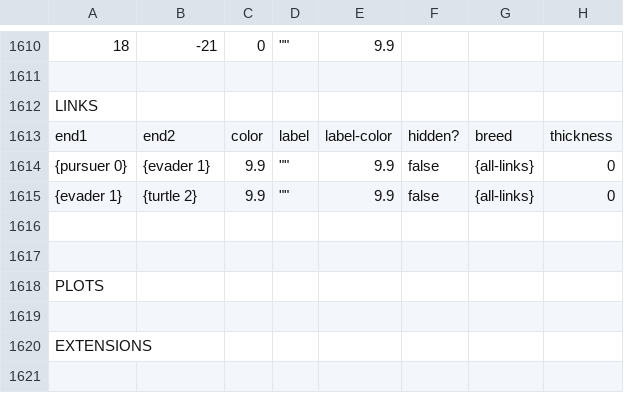
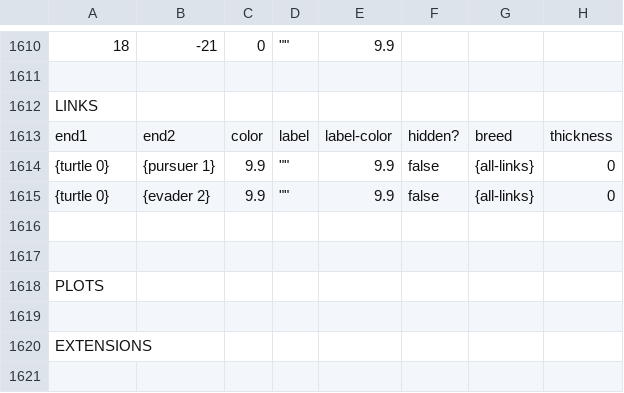
Before and after one commit to johairamae/pursuitevasion, a CSV file: Static edited/V=3 E=2 M=2/1-1/PEstatic world.csv, drawn as a sheet; only a part is shown, gaps mark what is left out; the diff covers the shown part only; the diff names each change by its address in the sheet, - before the commit and + after, or states it on an @@ line.

```diff
--- a/Static edited/V=3 E=2 M=2/1-1/PEstatic world.csv
+++ b/Static edited/V=3 E=2 M=2/1-1/PEstatic world.csv
-A1614: {pursuer 0}
+A1614: {turtle 0}
-B1614: {evader 1}
+B1614: {pursuer 1}
-A1615: {evader 1}
+A1615: {turtle 0}
-B1615: {turtle 2}
+B1615: {evader 2}
```
Also changed, not shown: 31 edited cells elsewhere in this file, Static edited/V=2 E=1 M=0/1-1/PEstatic world.csv, Static edited/V=3 E=2 M=2/1-M/PEstatic world.csv, 6 other files.
